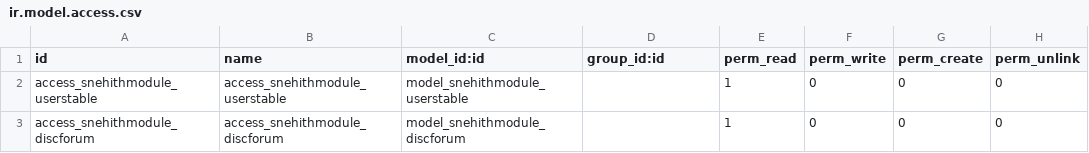
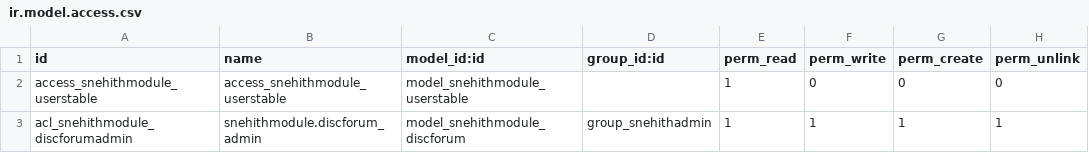
Before and after one commit to Synergysolution-co-uk/GranHub_Dev_Prototype_Odoo, a CSV file: addons/snehith_module/security/ir.model.access.csv, drawn as a sheet.

Commit message:
Controllers and ir.model.access changes
access admin changes and controllers are added with the data rows.

Error: This page isn’t working
localhost redirected you too many times.
Try clearing your cookies.
ERR_TOO_MANY_REDIRECTS

```diff
--- a/addons/snehith_module/security/ir.model.access.csv
+++ b/addons/snehith_module/security/ir.model.access.csv
@@ -2,2 +2,2 @@ id,name,model_id:id,group_id:id,perm_read,perm_write,perm_create,perm_unlink
 access_snehithmodule_userstable,access_snehithmodule_userstable,model_snehithmodule_userstable,,1,0,0,0
-access_snehithmodule_discforum,access_snehithmodule_discforum,model_snehithmodule_discforum,,1,0,0,0
+acl_snehithmodule_discforumadmin,snehithmodule.discforum_admin,model_snehithmodule_discforum,group_snehithadmin,1,1,1,1
```
Also changed, not shown: 2 other files.
